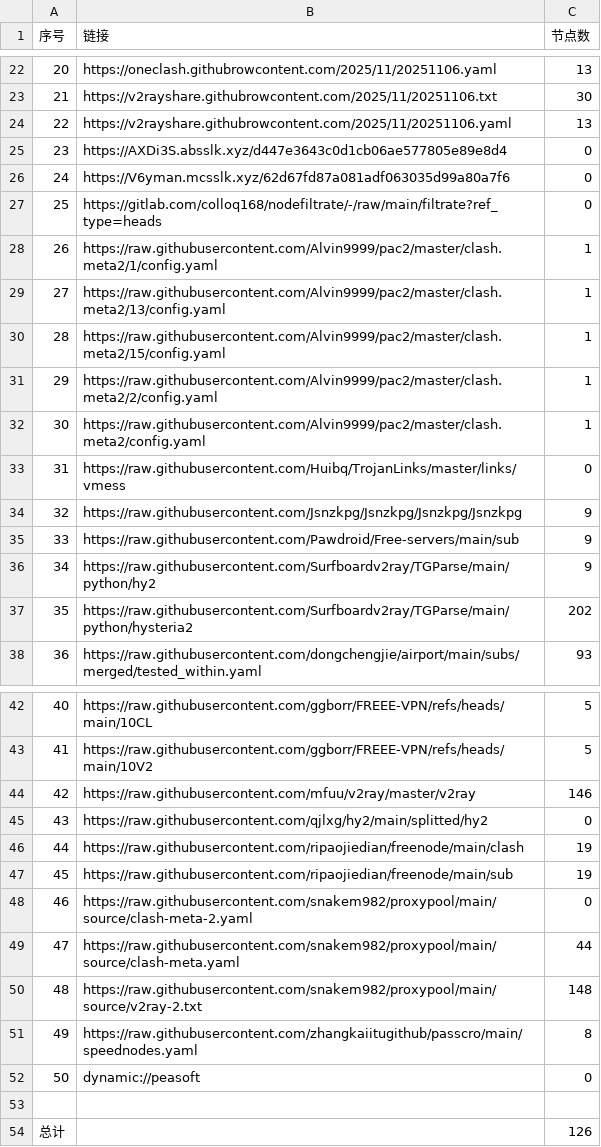
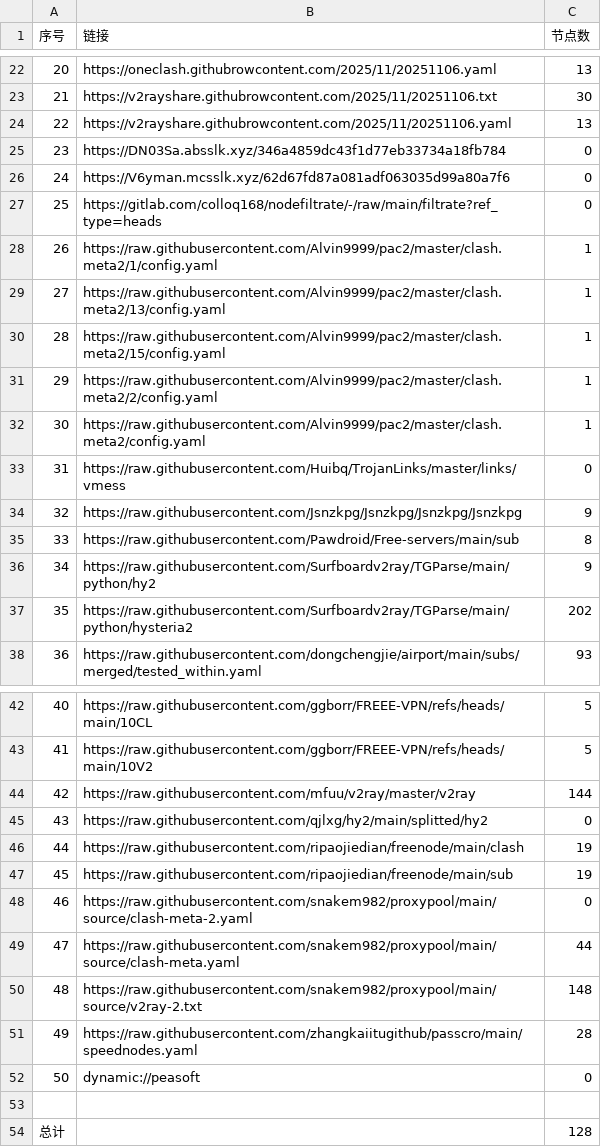
Before and after one commit to eshao731/AutoMergePublicNodes, a CSV file: list_result.csv, drawn as a sheet; only a part is shown, gaps mark what is left out.

```diff
--- a/list_result.csv
+++ b/list_result.csv
@@ -24,3 +24,3 @@
 22,https://v2rayshare.githubrowcontent.com/2025/11/20251106.yaml,13
-23,https://AXDi3S.absslk.xyz/d447e3643c0d1cb06ae577805e89e8d4,0
+23,https://DN03Sa.absslk.xyz/346a4859dc43f1d77eb33734a18fb784,0
 24,https://V6yman.mcsslk.xyz/62d67fd87a081adf063035d99a80a7f6,0
@@ -34,3 +34,3 @@
 32,https://raw.githubusercontent.com/Jsnzkpg/Jsnzkpg/Jsnzkpg/Jsnzkpg,9
-33,https://raw.githubusercontent.com/Pawdroid/Free-servers/main/sub,9
+33,https://raw.githubusercontent.com/Pawdroid/Free-servers/main/sub,8
 34,https://raw.githubusercontent.com/Surfboardv2ray/TGParse/main/python/hy2,9
@@ -43,3 +43,3 @@
 41,https://raw.githubusercontent.com/ggborr/FREEE-VPN/refs/heads/main/10V2,5
-42,https://raw.githubusercontent.com/mfuu/v2ray/master/v2ray,146
+42,https://raw.githubusercontent.com/mfuu/v2ray/master/v2ray,144
 43,https://raw.githubusercontent.com/qjlxg/hy2/main/splitted/hy2,0
@@ -50,5 +50,5 @@
 48,https://raw.githubusercontent.com/snakem982/proxypool/main/source/v2ray-2.txt,148
-49,https://raw.githubusercontent.com/zhangkaiitugithub/passcro/main/speednodes.yaml,8
+49,https://raw.githubusercontent.com/zhangkaiitugithub/passcro/main/speednodes.yaml,28
 50,dynamic://peasoft,0
 
-总计,,126
+总计,,128
```
Also changed, not shown: 15 other files.
